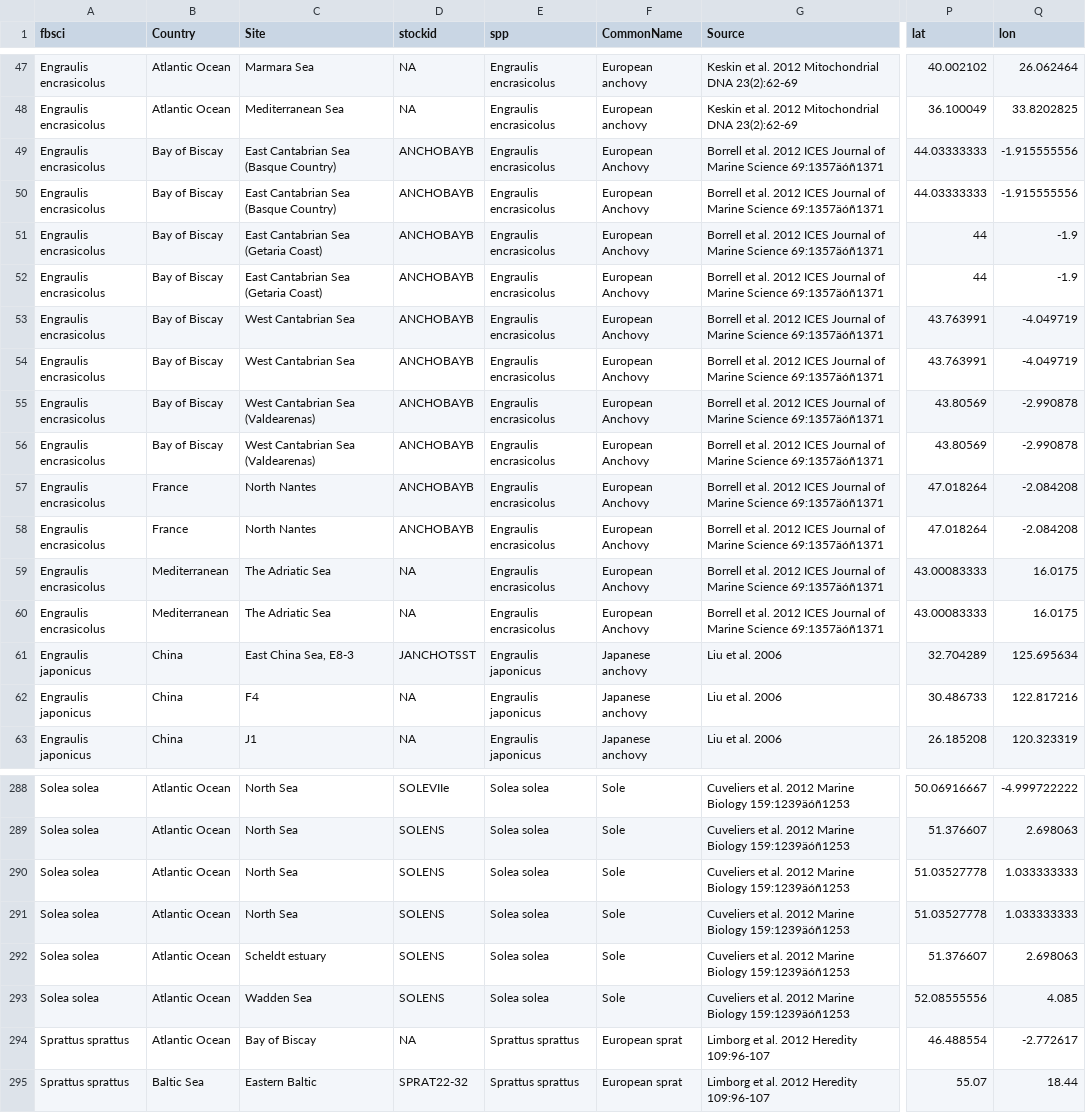
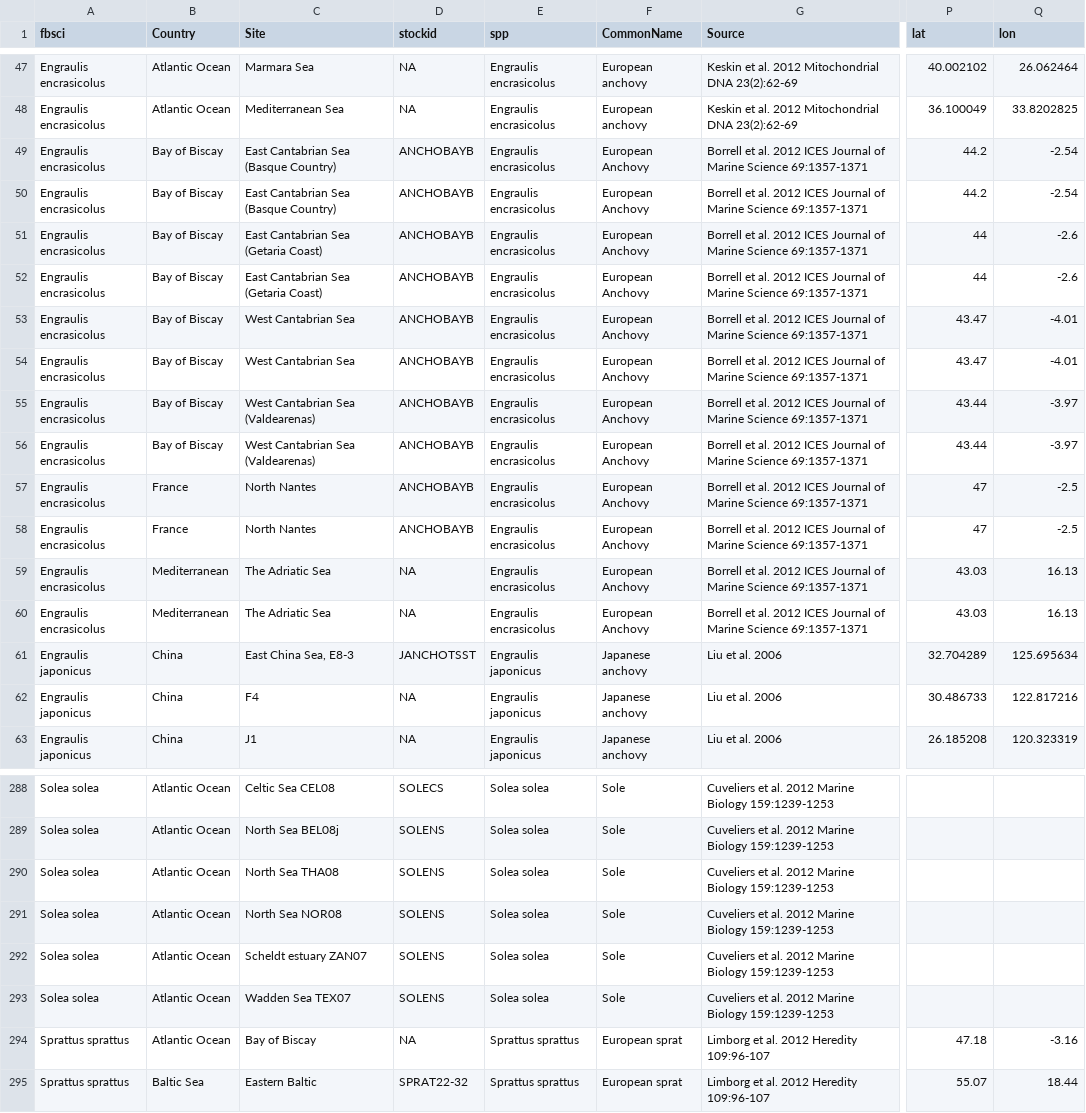
Before and after one commit to pinskylab/globalFishGenetics, a CSV file: data/srdb_matching/mtdna_to_match.csv, drawn as a sheet; only a part is shown, gaps mark what is left out; the diff covers the shown part only; the diff names each change by its address in the sheet, - before the commit and + after, or states it on an @@ line.

```diff
--- a/data/srdb_matching/mtdna_to_match.csv
+++ b/data/srdb_matching/mtdna_to_match.csv
-G49:G60 (Source): …Marine Science 69:1357äóñ1371
+G49:G60 (Source): …Marine Science 69:1357-1371
-P49:P50 (lat): 44.03333333
+P49:P50 (lat): 44.2
-Q49:Q50 (lon): -1.915555556
+Q49:Q50 (lon): -2.54
-Q51:Q52 (lon): -1.9
+Q51:Q52 (lon): -2.6
-P53:P54 (lat): 43.763991
+P53:P54 (lat): 43.47
-Q53:Q54 (lon): -4.049719
+Q53:Q54 (lon): -4.01
-P55:P56 (lat): 43.80569
+P55:P56 (lat): 43.44
-Q55:Q56 (lon): -2.990878
+Q55:Q56 (lon): -3.97
-P57:P58 (lat): 47.018264
+P57:P58 (lat): 47
-Q57:Q58 (lon): -2.084208
+Q57:Q58 (lon): -2.5
-P59:P60 (lat): 43.00083333
+P59:P60 (lat): 43.03
-Q59:Q60 (lon): 16.0175
+Q59:Q60 (lon): 16.13
-C288 (Site): North Sea
+C288 (Site): Celtic Sea CEL08
-D288 (stockid): SOLEVIIe
+D288 (stockid): SOLECS
-G288:G293 (Source): …Marine Biology 159:1239äóñ1253
+G288:G293 (Source): …Marine Biology 159:1239-1253
-P288 (lat): 50.06916667
+P288 (lat): (empty)
-Q288 (lon): -4.999722222
+Q288 (lon): (empty)
-C289 (Site): North Sea
+C289 (Site): North Sea BEL08j
-P289 (lat): 51.376607
+P289 (lat): (empty)
-Q289 (lon): 2.698063
+Q289 (lon): (empty)
-C290 (Site): North Sea
+C290 (Site): North Sea THA08
-P290:P291 (lat): 51.03527778
+P290:P291 (lat): (empty)
-Q290:Q291 (lon): 1.033333333
+Q290:Q291 (lon): (empty)
-C291 (Site): North Sea
+C291 (Site): North Sea NOR08
-C292 (Site): Scheldt estuary
+C292 (Site): Scheldt estuary ZAN07
-P292 (lat): 51.376607
+P292 (lat): (empty)
-Q292 (lon): 2.698063
+Q292 (lon): (empty)
-C293 (Site): Wadden Sea
+C293 (Site): Wadden Sea TEX07
-P293 (lat): 52.08555556
+P293 (lat): (empty)
-Q293 (lon): 4.085
+Q293 (lon): (empty)
-P294 (lat): 46.488554
+P294 (lat): 47.18
-Q294 (lon): -2.772617
+Q294 (lon): -3.16
```
Also changed, not shown: 88 edited cells elsewhere in this file, data/mtDNA/Fishery lat mtDNA Complete Database.csv, 5 other files.
